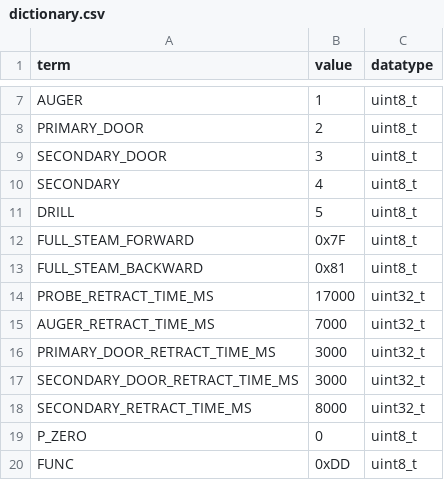
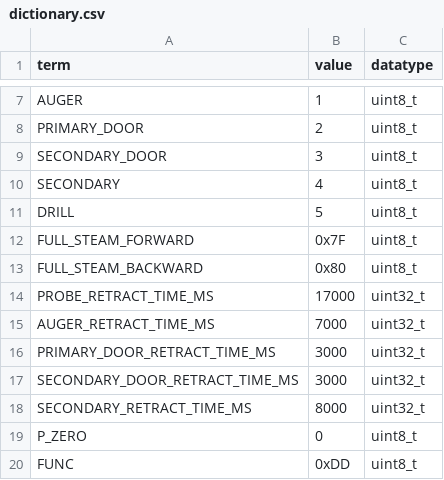
Before and after one commit to BYUMarsRover/Autonomy-ROS2, a CSV file: mars_ws/src/science/science/routine_scripting/dictionary.csv, drawn as a sheet; only a part is shown, gaps mark what is left out.

Commit message:
Fixed a bad routine, Fixed Drill-128 control bug

```diff
--- a/mars_ws/src/science/science/routine_scripting/dictionary.csv
+++ b/mars_ws/src/science/science/routine_scripting/dictionary.csv
@@ -12,3 +12,3 @@ DRILL,5,uint8_t
 FULL_STEAM_FORWARD,0x7F,uint8_t
-FULL_STEAM_BACKWARD,0x81,uint8_t
+FULL_STEAM_BACKWARD,0x80,uint8_t
 PROBE_RETRACT_TIME_MS,17000,uint32_t
```
Also changed, not shown: 4 other files.
